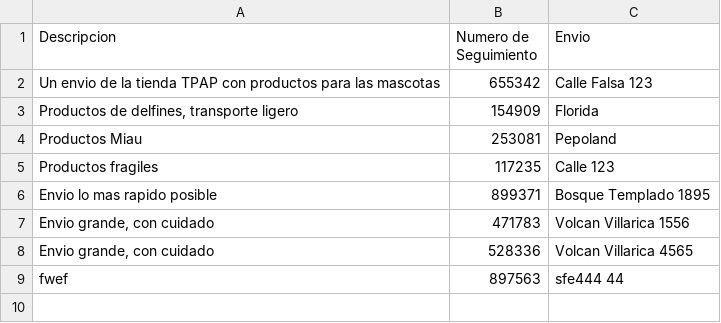
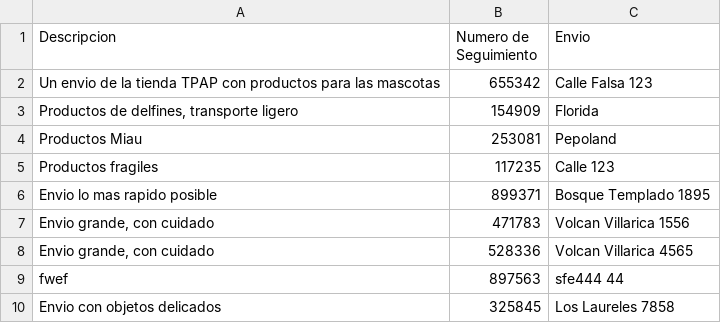
Before and after one commit to IRkwu/TPAP-Tienda, a CSV file: Archivos de Datos/ListaEnvios.csv, drawn as a sheet.

```diff
--- a/Archivos de Datos/ListaEnvios.csv
+++ b/Archivos de Datos/ListaEnvios.csv
@@ -9 +9,2 @@ Envio lo mas rapido posible,899371,Bosque Templado 1895
 fwef,897563,sfe444 44
+Envio con objetos delicados,325845,Los Laureles 7858
```
Also changed, not shown: Archivos de Datos/HistorialBoletas.csv, Archivos de Datos/ListaClientes.csv, 4 other files.
